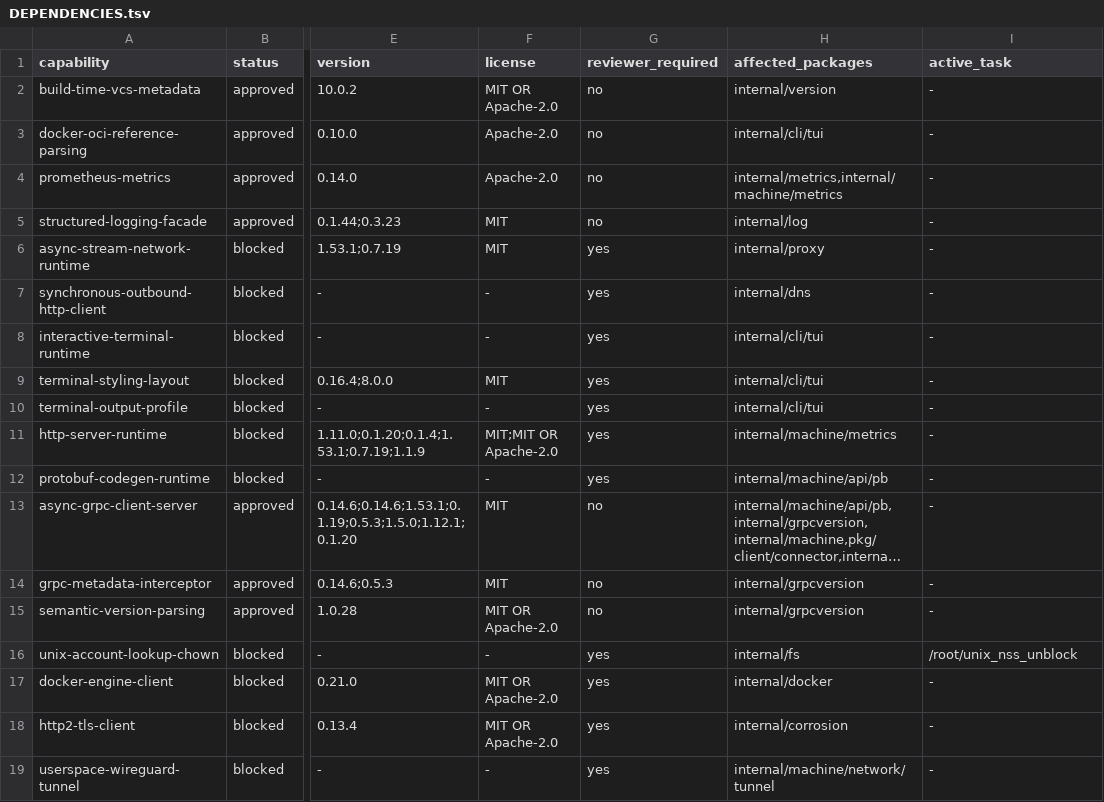
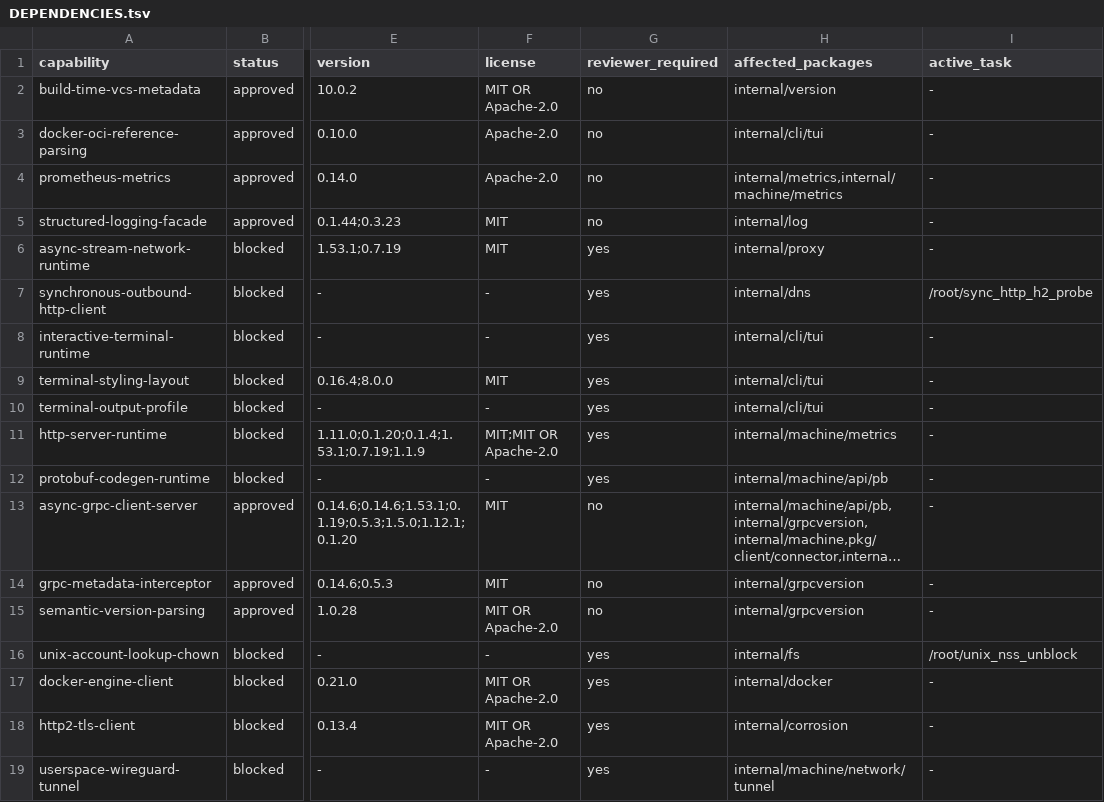
Before and after one commit to getployz/ployz-rust-port, a TSV file: migration/DEPENDENCIES.tsv, drawn as a sheet; only a part is shown, gaps mark what is left out; long unchanged cells end in …; the diff names each change by its address in the sheet, - before the commit and + after, or states it on an @@ line.

```diff
--- a/migration/DEPENDENCIES.tsv
+++ b/migration/DEPENDENCIES.tsv
-I7 (active_task): -
+I7 (active_task): /root/sync_http_h2_probe
```
